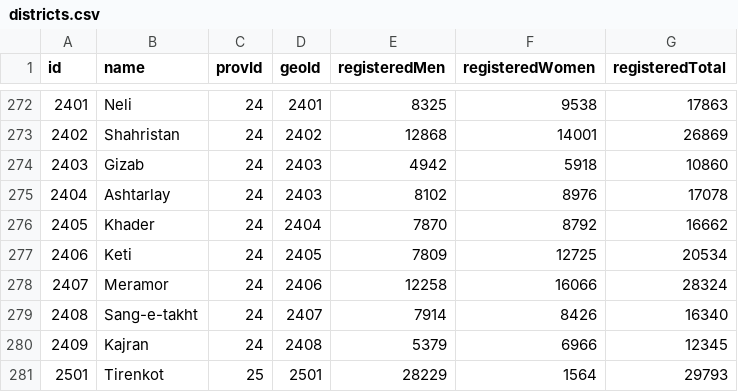
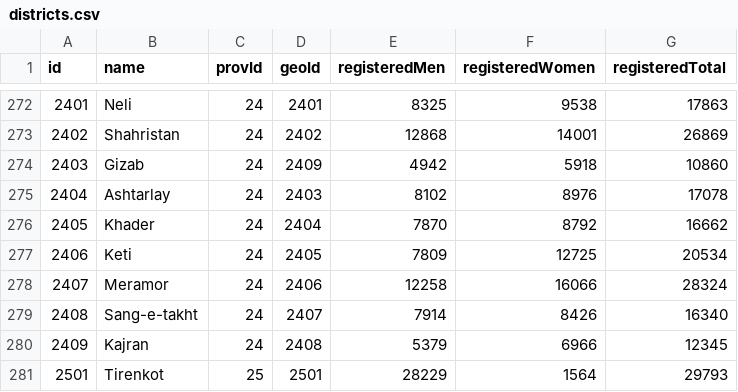
Before and after one commit to nditech/af-elections-data, a CSV file: 2018-wolesi-jirga/districts.csv, drawn as a sheet; only a part is shown, gaps mark what is left out.

Commit message:
fix geoid 2018

```diff
--- a/2018-wolesi-jirga/districts.csv
+++ b/2018-wolesi-jirga/districts.csv
@@ -273,3 +273,3 @@ id,name,provId,geoId,registeredMen,registeredWomen,registeredTotal
 2402,Shahristan,24,2402,12868,14001,26869
-2403,Gizab,24,2403,4942,5918,10860
+2403,Gizab,24,2409,4942,5918,10860
 2404,Ashtarlay,24,2403,8102,8976,17078
```
